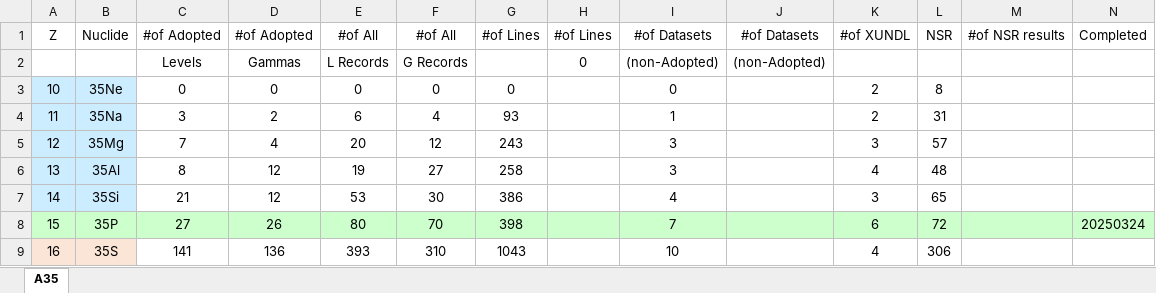
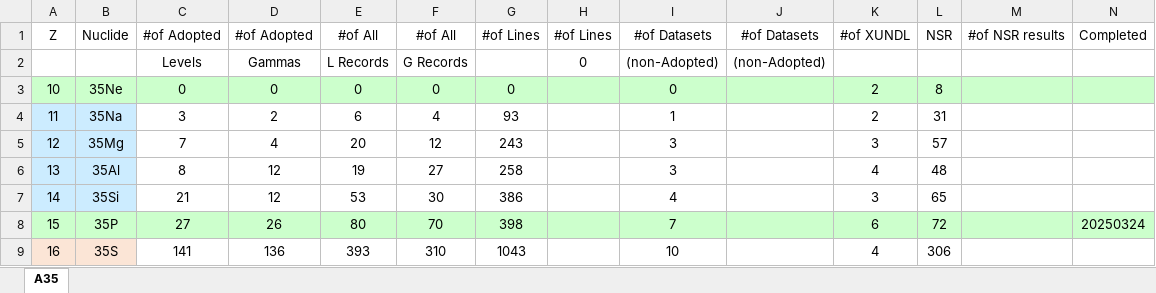
Before and after one commit to sunlijie-msu/ENSDF, an Excel workbook: Statistics.xlsx, sheet A35, drawn as a sheet; only a part is shown; values as stored, in another font and other column widths than the file's, no borders; conditional formats not drawn; the diff covers the shown part only; the diff names each change by its address in the sheet, - before the commit and + after, or states it on an @@ line.

```diff
--- a/Statistics.xlsx (sheet A35)
+++ b/Statistics.xlsx (sheet A35)
-A3:B3 fill: #CCECFF
+A3:B3 fill: #CCFFCC
-C3:N3 fill: none
+C3:N3 fill: #CCFFCC
```
Also changed, not shown: cell formats elsewhere in this sheet, 5 other files.
